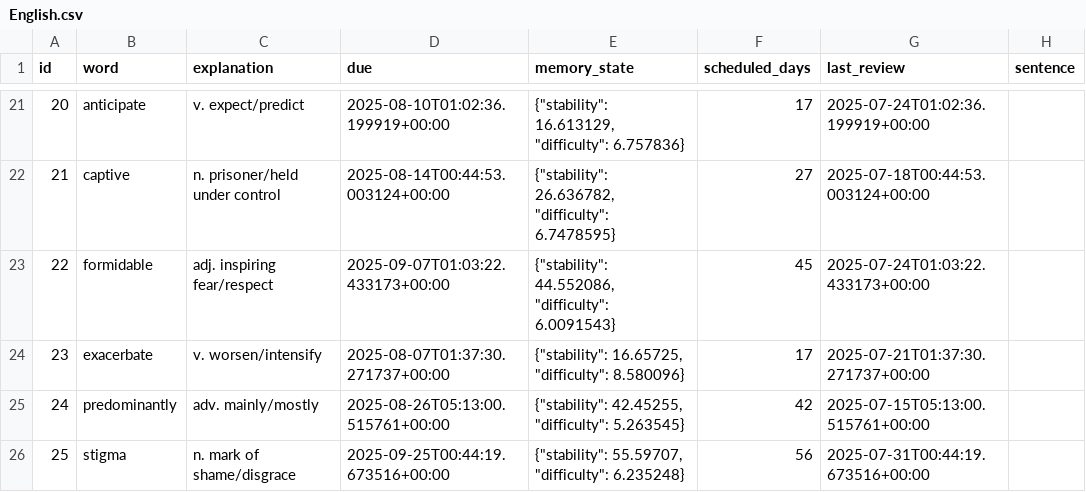
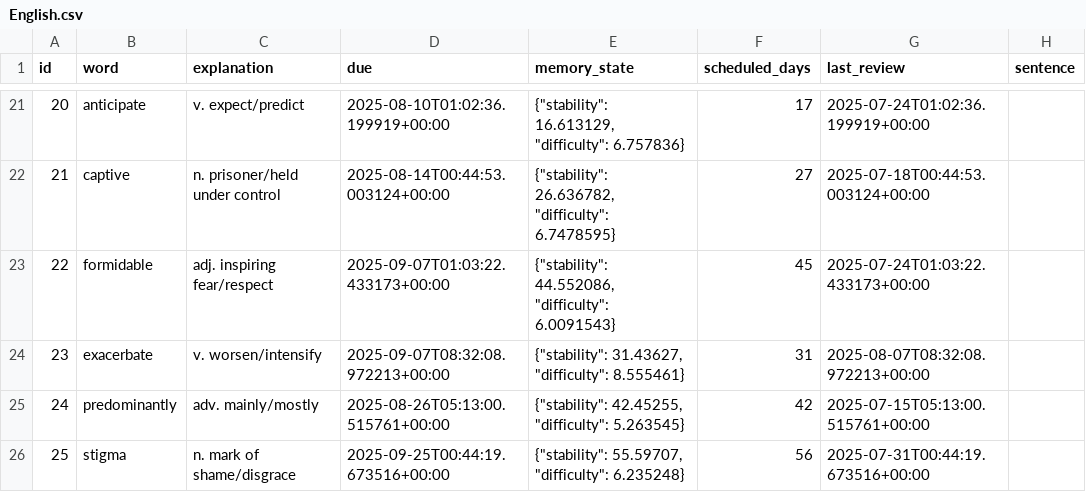
Before and after one commit to LiuZHolmes/TypeMyWord, a CSV file: words/English.csv, drawn as a sheet; only a part is shown, gaps mark what is left out.

```diff
--- a/words/English.csv
+++ b/words/English.csv
@@ -23,3 +23,3 @@ id,word,explanation,due,memory_state,scheduled_days,last_review,sentence
 22,formidable,adj. inspiring fear/respect,2025-09-07T01:03:22.433173+00:00,"{""stability"": 44.552086, ""difficulty"": 6.0091543}",45,2025-07-24T01:03:22.433173+00:00,
-23,exacerbate,v. worsen/intensify,2025-08-07T01:37:30.271737+00:00,"{""stability"": 16.65725, ""difficulty"": 8.580096}",17,2025-07-21T01:37:30.271737+00:00,
+23,exacerbate,v. worsen/intensify,2025-09-07T08:32:08.972213+00:00,"{""stability"": 31.43627, ""difficulty"": 8.555461}",31,2025-08-07T08:32:08.972213+00:00,
 24,predominantly,adv. mainly/mostly,2025-08-26T05:13:00.515761+00:00,"{""stability"": 42.45255, ""difficulty"": 5.263545}",42,2025-07-15T05:13:00.515761+00:00,
```
Also changed, not shown: words/日本語.csv.
